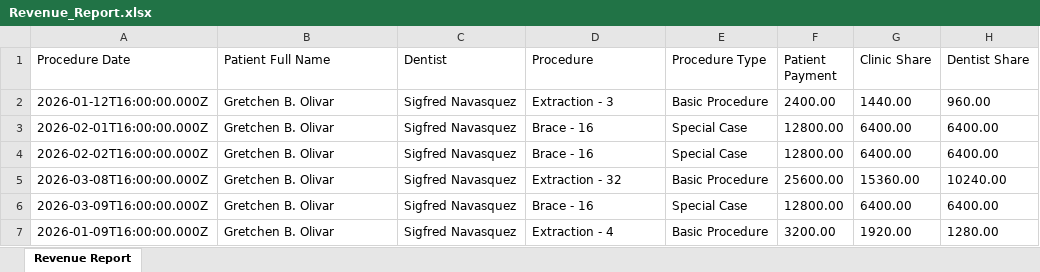
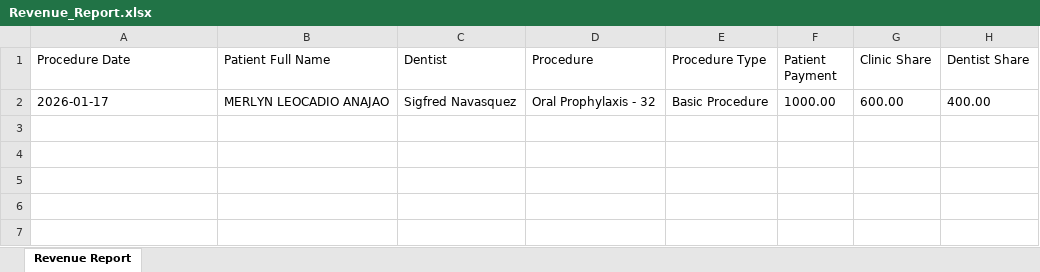
Before and after one commit to WhiteXplore/dental-formation, an Excel workbook: python/data/Revenue_Report.xlsx, sheet Revenue Report, drawn as a sheet; values as stored, in another font and other column widths than the file's, no borders; removed rows and columns are numbered as before the commit, all else as after; the diff names each change by its address in the sheet, - before the commit and + after, or states it on an @@ line.

```diff
--- a/python/data/Revenue_Report.xlsx (sheet Revenue Report)
+++ b/python/data/Revenue_Report.xlsx (sheet Revenue Report)
-row 2: 2026-01-12T16:00:00.000Z | Gretchen B. Olivar | Sigfred Navasquez | Extraction - 3 | Basic Procedure | 2400.00 | 1440.00 | 960.00
-row 3: 2026-02-01T16:00:00.000Z | Gretchen B. Olivar | Sigfred Navasquez | Brace - 16 | Special Case | 12800.00 | 6400.00 | 6400.00
-row 4: 2026-02-02T16:00:00.000Z | Gretchen B. Olivar | Sigfred Navasquez | Brace - 16 | Special Case | 12800.00 | 6400.00 | 6400.00
-row 5: 2026-03-08T16:00:00.000Z | Gretchen B. Olivar | Sigfred Navasquez | Extraction - 32 | Basic Procedure | 25600.00 | 15360.00 | 10240.00
-row 6: 2026-03-09T16:00:00.000Z | Gretchen B. Olivar | Sigfred Navasquez | Brace - 16 | Special Case | 12800.00 | 6400.00 | 6400.00
-row 7: 2026-01-09T16:00:00.000Z | Gretchen B. Olivar | Sigfred Navasquez | Extraction - 4 | Basic Procedure | 3200.00 | 1920.00 | 1280.00
+row 2: 2026-01-17 | MERLYN LEOCADIO ANAJAO | Sigfred Navasquez | Oral Prophylaxis - 32 | Basic Procedure | 1000.00 | 600.00 | 400.00
```
Also changed, not shown: python/data/Revenue_Forecast_Final.xlsx, 43 other files.
